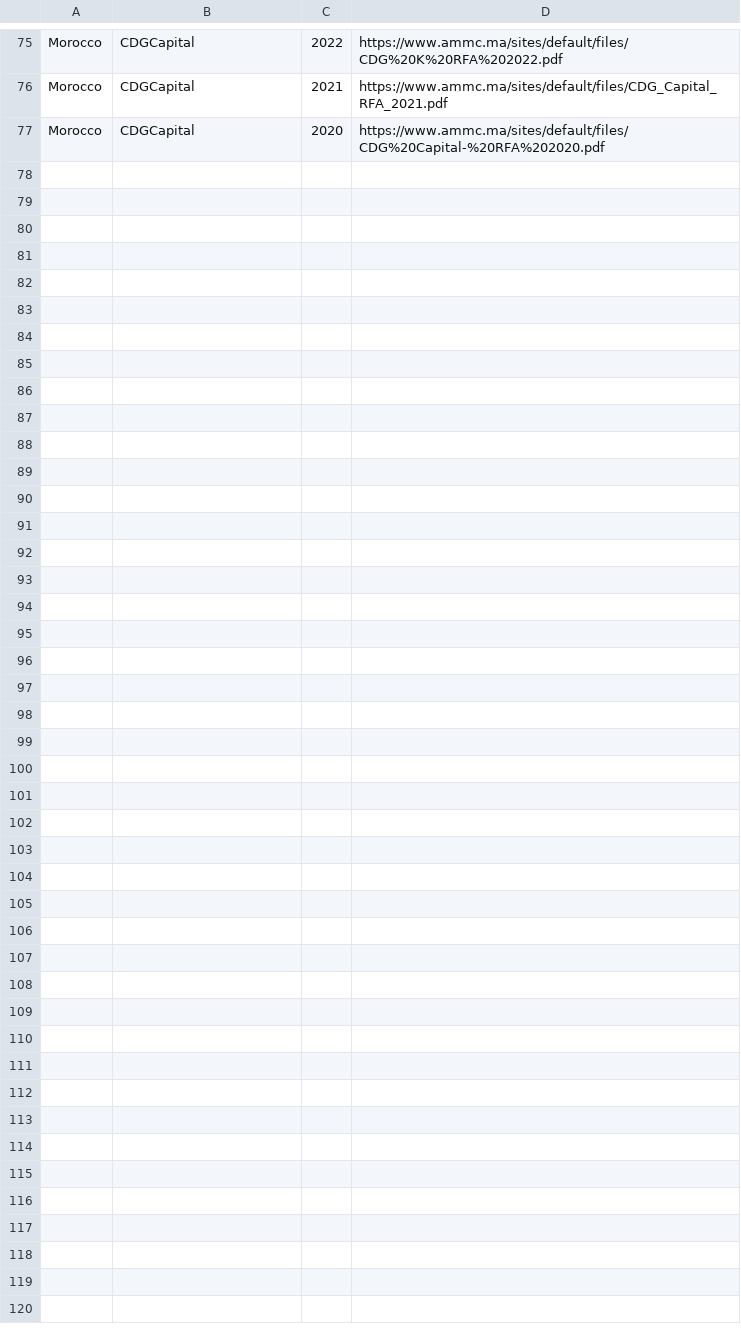
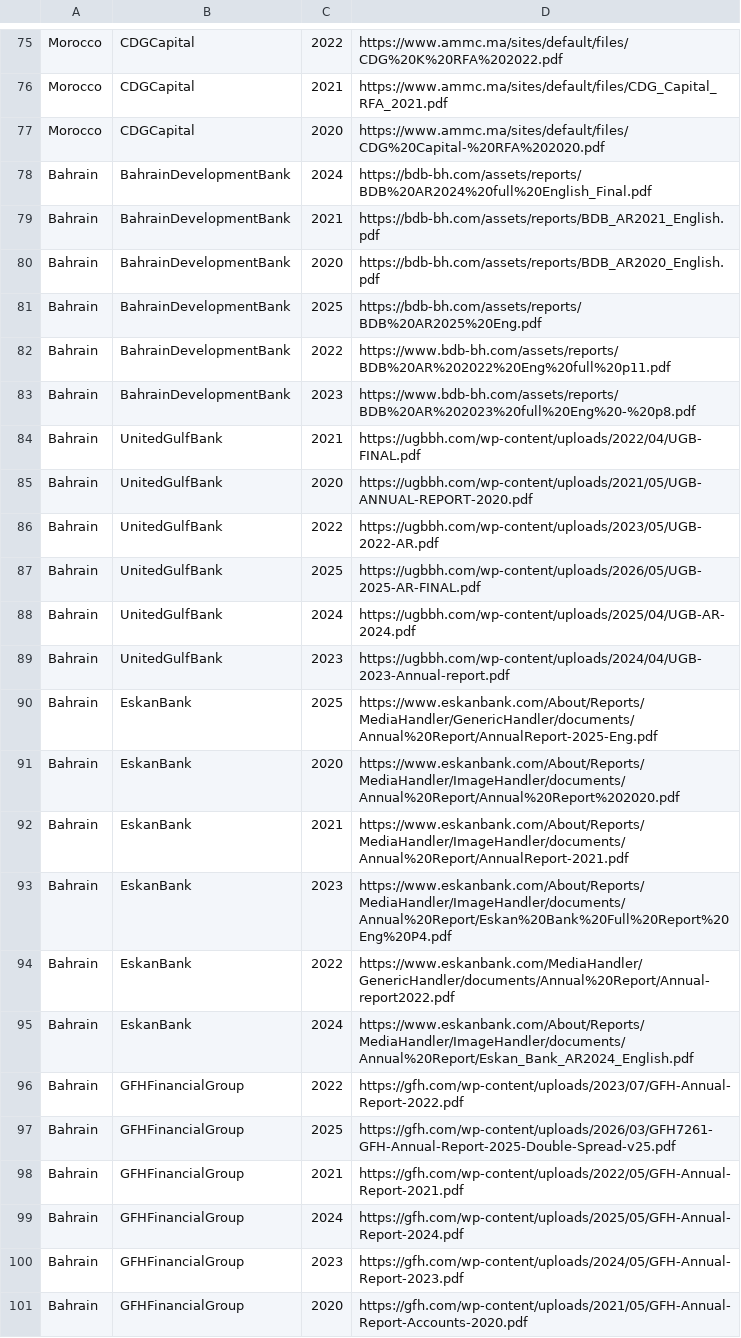
Before and after one commit to Sarahsabry/Saradbm, a CSV file: new_dataset/sources.csv, drawn as a sheet; only a part is shown, gaps mark what is left out; the diff names each change by its address in the sheet, - before the commit and + after, or states it on an @@ line.

```diff
--- a/new_dataset/sources.csv
+++ b/new_dataset/sources.csv
+row 78: Bahrain | BahrainDevelopmentBank | 2024 | https://bdb-bh.com/assets/reports/BDB%20AR2024%20full%20English_Final.pdf
+row 79: Bahrain | BahrainDevelopmentBank | 2021 | https://bdb-bh.com/assets/reports/BDB_AR2021_English.pdf
+row 80: Bahrain | BahrainDevelopmentBank | 2020 | https://bdb-bh.com/assets/reports/BDB_AR2020_English.pdf
+row 81: Bahrain | BahrainDevelopmentBank | 2025 | https://bdb-bh.com/assets/reports/BDB%20AR2025%20Eng.pdf
+row 82: Bahrain | BahrainDevelopmentBank | 2022 | https://www.bdb-bh.com/assets/reports/BDB%20AR%202022%20Eng%20full%20p11.pdf
+row 83: Bahrain | BahrainDevelopmentBank | 2023 | https://www.bdb-bh.com/assets/reports/BDB%20AR%202023%20full%20Eng%20-%20p8.pdf
+row 84: Bahrain | UnitedGulfBank | 2021 | https://ugbbh.com/wp-content/uploads/2022/04/UGB-FINAL.pdf
+row 85: Bahrain | UnitedGulfBank | 2020 | https://ugbbh.com/wp-content/uploads/2021/05/UGB-ANNUAL-REPORT-2020.pdf
+row 86: Bahrain | UnitedGulfBank | 2022 | https://ugbbh.com/wp-content/uploads/2023/05/UGB-2022-AR.pdf
+row 87: Bahrain | UnitedGulfBank | 2025 | https://ugbbh.com/wp-content/uploads/2026/05/UGB-2025-AR-FINAL.pdf
+row 88: Bahrain | UnitedGulfBank | 2024 | https://ugbbh.com/wp-content/uploads/2025/04/UGB-AR-2024.pdf
+row 89: Bahrain | UnitedGulfBank | 2023 | https://ugbbh.com/wp-content/uploads/2024/04/UGB-2023-Annual-report.pdf
+row 90: Bahrain | EskanBank | 2025 | https://www.eskanbank.com/About/Reports/MediaHandler/GenericHandler/documents/Annual%20Report/AnnualReport-2025-Eng.pdf
+row 91: Bahrain | EskanBank | 2020 | https://www.eskanbank.com/About/Reports/MediaHandler/ImageHandler/documents/Annual%20Report/Annual%20Report%202020.pdf
+row 92: Bahrain | EskanBank | 2021 | https://www.eskanbank.com/About/Reports/MediaHandler/ImageHandler/documents/Annual%20Report/AnnualReport-2021.pdf
+row 93: Bahrain | EskanBank | 2023 | https://www.eskanbank.com/About/Reports/MediaHandler/ImageHandler/documents/Annual%20Report/Eskan%20Bank%20Full%20Report%20Eng%20P4.pdf
+row 94: Bahrain | EskanBank | 2022 | https://www.eskanbank.com/MediaHandler/GenericHandler/documents/Annual%20Report/Annual-report2022.pdf
+row 95: Bahrain | EskanBank | 2024 | https://www.eskanbank.com/About/Reports/MediaHandler/ImageHandler/documents/Annual%20Report/Eskan_Bank_AR2024_English.pdf
+row 96: Bahrain | GFHFinancialGroup | 2022 | https://gfh.com/wp-content/uploads/2023/07/GFH-Annual-Report-2022.pdf
+row 97: Bahrain | GFHFinancialGroup | 2025 | https://gfh.com/wp-content/uploads/2026/03/GFH7261-GFH-Annual-Report-2025-Double-Spread-v25.pdf
+row 98: Bahrain | GFHFinancialGroup | 2021 | https://gfh.com/wp-content/uploads/2022/05/GFH-Annual-Report-2021.pdf
+row 99: Bahrain | GFHFinancialGroup | 2024 | https://gfh.com/wp-content/uploads/2025/05/GFH-Annual-Report-2024.pdf
+row 100: Bahrain | GFHFinancialGroup | 2023 | https://gfh.com/wp-content/uploads/2024/05/GFH-Annual-Report-2023.pdf
+row 101: Bahrain | GFHFinancialGroup | 2020 | https://gfh.com/wp-content/uploads/2021/05/GFH-Annual-Report-Accounts-2020.pdf
```
Also changed, not shown: 24 other files.
